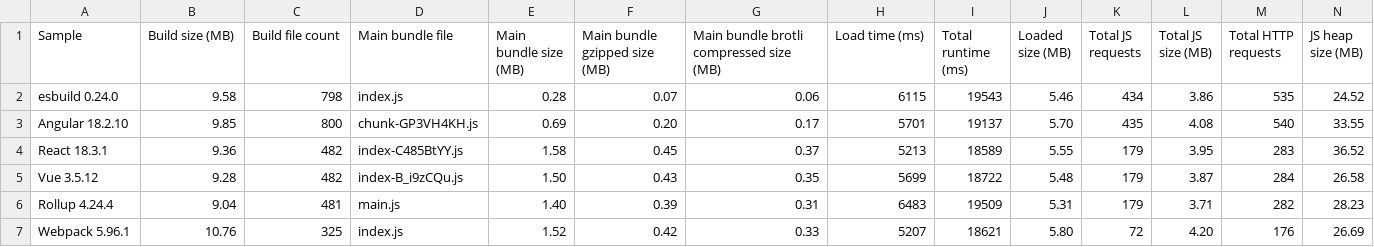
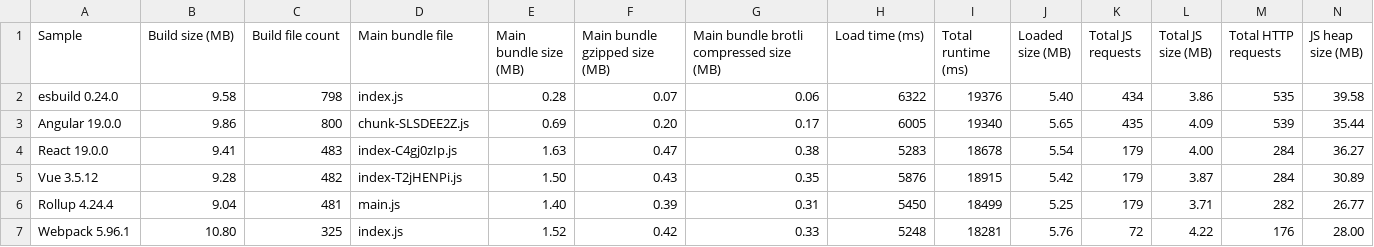
Before and after one commit to Esri/jsapi-resources, a CSV file: core-samples/.metrics/4.31.0.csv, drawn as a sheet.

```diff
--- a/core-samples/.metrics/4.31.0.csv
+++ b/core-samples/.metrics/4.31.0.csv
@@ -1,7 +1,7 @@
 Sample,Build size (MB),Build file count,Main bundle file,Main bundle size (MB),Main bundle gzipped size (MB),Main bundle brotli compressed size (MB),Load time (ms),Total runtime (ms),Loaded size (MB),Total JS requests,Total JS size (MB),Total HTTP requests,JS heap size (MB)
-esbuild 0.24.0,9.58,798,index.js,0.28,0.07,0.06,6115,19543,5.46,434,3.86,535,24.52
-Angular 18.2.10,9.85,800,chunk-GP3VH4KH.js,0.69,0.20,0.17,5701,19137,5.70,435,4.08,540,33.55
-React 18.3.1,9.36,482,index-C485BtYY.js,1.58,0.45,0.37,5213,18589,5.55,179,3.95,283,36.52
-Vue 3.5.12,9.28,482,index-B_i9zCQu.js,1.50,0.43,0.35,5699,18722,5.48,179,3.87,284,26.58
-Rollup 4.24.4,9.04,481,main.js,1.40,0.39,0.31,6483,19509,5.31,179,3.71,282,28.23
-Webpack 5.96.1,10.76,325,index.js,1.52,0.42,0.33,5207,18621,5.80,72,4.20,176,26.69
+esbuild 0.24.0,9.58,798,index.js,0.28,0.07,0.06,6322,19376,5.40,434,3.86,535,39.58
+Angular 19.0.0,9.86,800,chunk-SLSDEE2Z.js,0.69,0.20,0.17,6005,19340,5.65,435,4.09,539,35.44
+React 19.0.0,9.41,483,index-C4gj0zIp.js,1.63,0.47,0.38,5283,18678,5.54,179,4.00,284,36.27
+Vue 3.5.12,9.28,482,index-T2jHENPi.js,1.50,0.43,0.35,5876,18915,5.42,179,3.87,284,30.89
+Rollup 4.24.4,9.04,481,main.js,1.40,0.39,0.31,5450,18499,5.25,179,3.71,282,26.77
+Webpack 5.96.1,10.80,325,index.js,1.52,0.42,0.33,5248,18281,5.76,72,4.22,176,28.00
```
